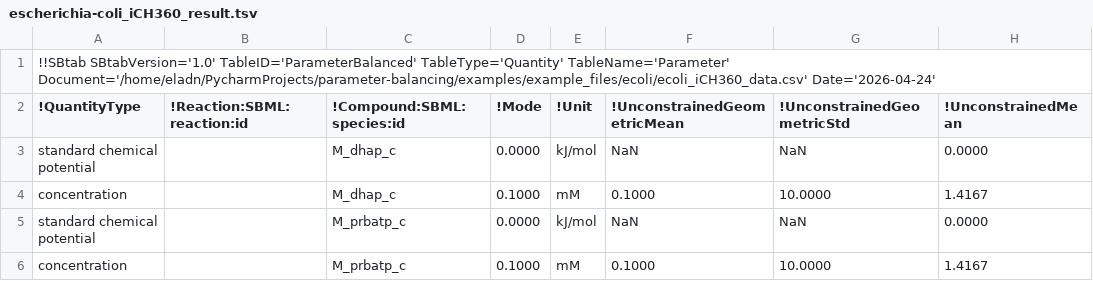
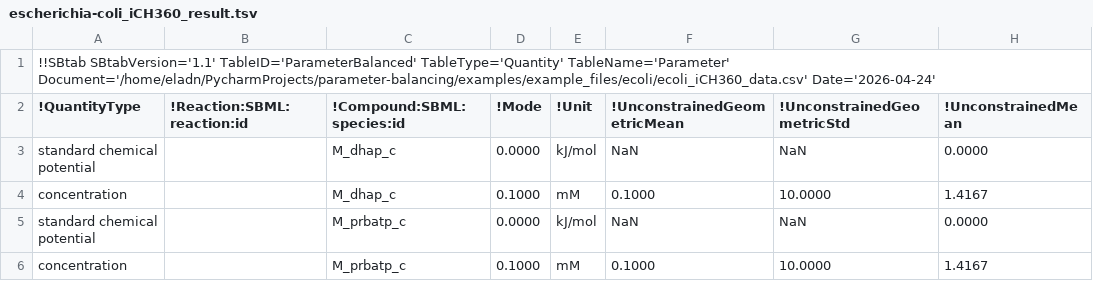
Before and after one commit to liebermeister/parameter-balancing-matlab, a TSV file: resources/models/escherichia-coli_iCH360/escherichia-coli_iCH360_result.tsv, drawn as a sheet; only a part is shown; the diff names each change by its address in the sheet, - before the commit and + after, or states it on an @@ line.

```diff
--- a/resources/models/escherichia-coli_iCH360/escherichia-coli_iCH360_result.tsv
+++ b/resources/models/escherichia-coli_iCH360/escherichia-coli_iCH360_result.tsv
-A1 (!QuantityType): !!SBtab SBtabVersion='1.0' TableID='ParameterBalanced' TableType='Quantity'…
+A1 (!QuantityType): !!SBtab SBtabVersion='1.1' TableID='ParameterBalanced' TableType='Quantity'…
```
Also changed, not shown: resources/models/escherichia-coli_iCH360/escherichia-coli_iCH360_data.tsv, resources/models/escherichia-coli_noor_2016/escherichia-coli_noor_2016.tsv, 2 other files.
